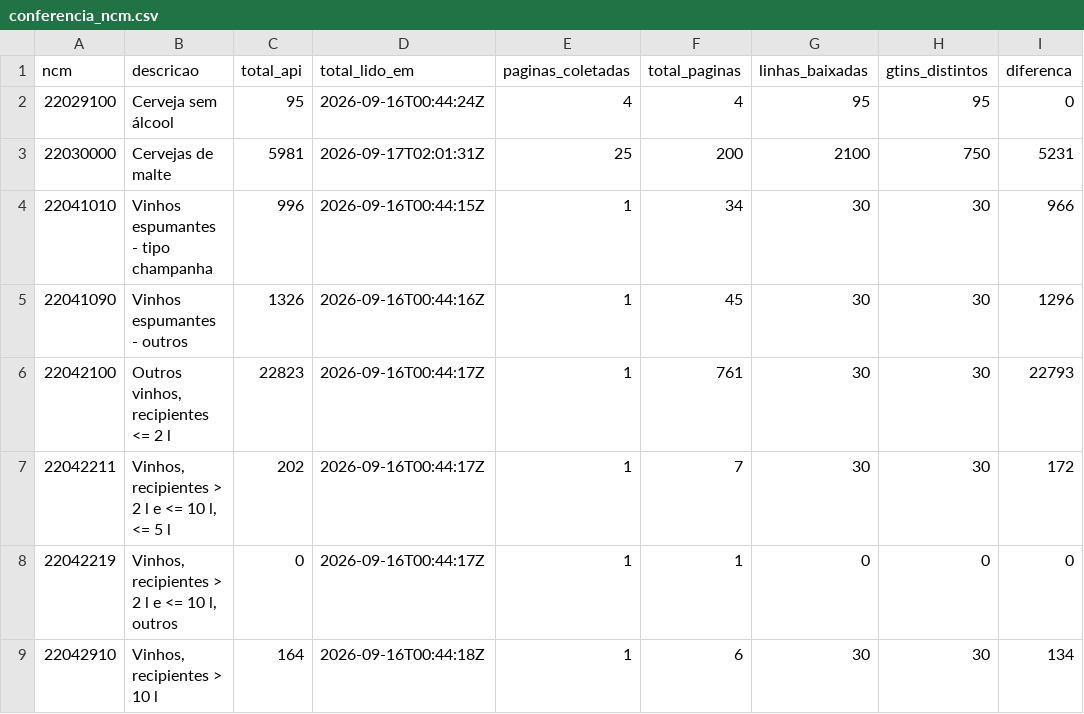
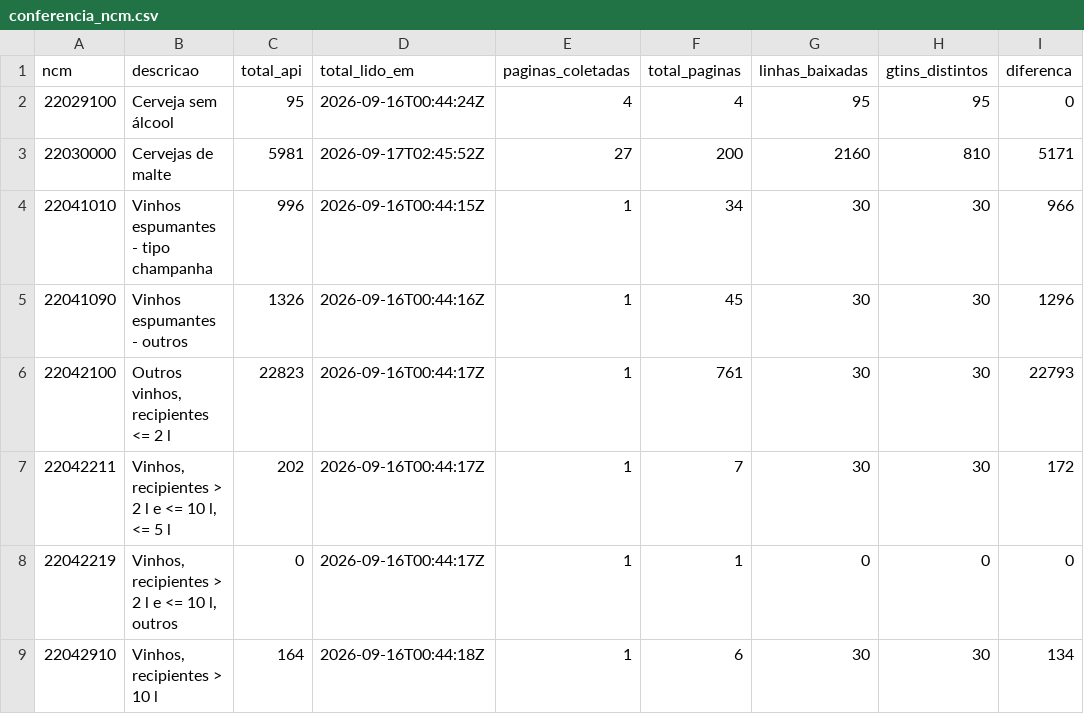
Before and after one commit to pilarcs/beverage-catalog-scraper, a CSV file: saida/conferencia_ncm.csv, drawn as a sheet; only a part is shown; the diff names each change by its address in the sheet, - before the commit and + after, or states it on an @@ line.

```diff
--- a/saida/conferencia_ncm.csv
+++ b/saida/conferencia_ncm.csv
-D3 (total_lido_em): 2026-09-17T02:01:31Z
+D3 (total_lido_em): 2026-09-17T02:45:52Z
-E3 (paginas_coletadas): 25
+E3 (paginas_coletadas): 27
-G3 (linhas_baixadas): 2100
+G3 (linhas_baixadas): 2160
-H3 (gtins_distintos): 750
+H3 (gtins_distintos): 810
-I3 (diferenca): 5231
+I3 (diferenca): 5171
```
Also changed, not shown: saida/execucoes.csv, 5 other files.
